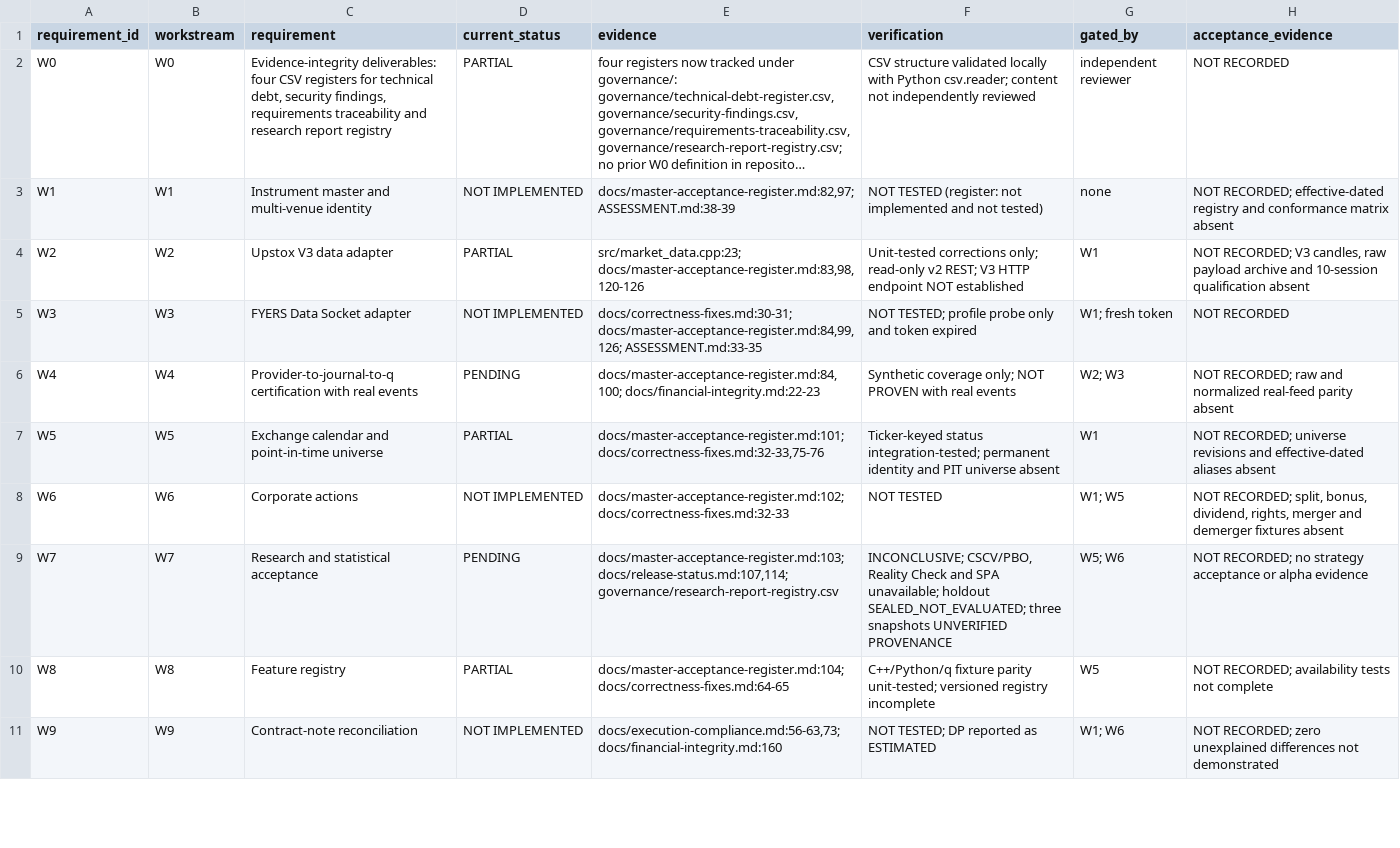
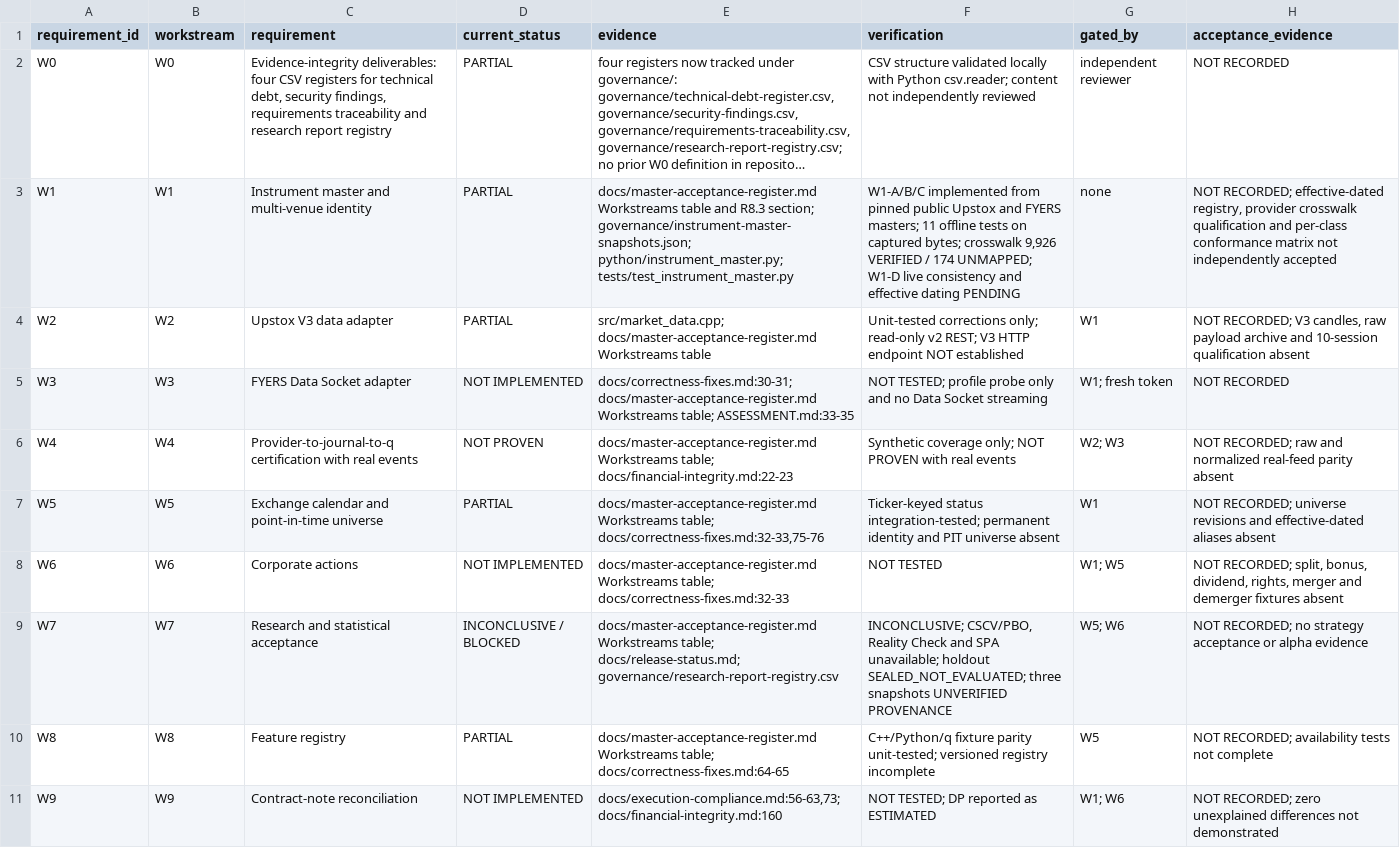
Before and after one commit to siebengestirn/quant, a CSV file: governance/requirements-traceability.csv, drawn as a sheet; only a part is shown; long unchanged cells end in …; the diff covers the shown part only; the diff names each change by its address in the sheet, - before the commit and + after, or states it on an @@ line.

```diff
--- a/governance/requirements-traceability.csv
+++ b/governance/requirements-traceability.csv
-D3 (current_status): NOT IMPLEMENTED
+D3 (current_status): PARTIAL
-E3 (evidence): docs/master-acceptance-register.md:82,97; ASSESSMENT.md:38-39
+E3 (evidence): docs/master-acceptance-register.md Workstreams table and R8.3 section; governance/instrument-master-snapshots.json; python/instrument_master.py; tests/test_instrument_master.py
-F3 (verification): NOT TESTED (register: not implemented and not tested)
+F3 (verification): W1-A/B/C implemented from pinned public Upstox and FYERS masters; 11 offline tests on captured bytes; crosswalk 9,926 VERIFIED / 174 UNMAPPED; W1-D live consistency and effective dating PENDING
-H3 (acceptance_evidence): …RECORDED; effective-dated registry and conformance matrix absent
+H3 (acceptance_evidence): …RECORDED; effective-dated registry, provider crosswalk qualification and per-class conformance matrix not independently accepted
-E4 (evidence): src/market_data.cpp:23; docs/master-acceptance-register.md:83,98,120-126
+E4 (evidence): src/market_data.cpp; docs/master-acceptance-register.md Workstreams table
-E5 (evidence): docs/correctness-fixes.md:30-31; docs/master-acceptance-register.md:84,99,126; ASSESSMENT.md:33-35
+E5 (evidence): docs/correctness-fixes.md:30-31; docs/master-acceptance-register.md Workstreams table; ASSESSMENT.md:33-35
-F5 (verification): …only and token expired
+F5 (verification): …only and no Data Socket streaming
-D6 (current_status): PENDING
+D6 (current_status): NOT PROVEN
-E6 (evidence): docs/master-acceptance-register.md:84,100; docs/financial-integrity.md:22-23
+E6 (evidence): docs/master-acceptance-register.md Workstreams table; docs/financial-integrity.md:22-23
-E7 (evidence): docs/master-acceptance-register.md:101; docs/correctness-fixes.md:32-33,75-76
+E7 (evidence): docs/master-acceptance-register.md Workstreams table; docs/correctness-fixes.md:32-33,75-76
-E8 (evidence): docs/master-acceptance-register.md:102; docs/correctness-fixes.md:32-33
+E8 (evidence): docs/master-acceptance-register.md Workstreams table; docs/correctness-fixes.md:32-33
-D9 (current_status): PENDING
+D9 (current_status): INCONCLUSIVE / BLOCKED
-E9 (evidence): docs/master-acceptance-register.md:103; docs/release-status.md:107,114; governance/research-report-registry.csv
+E9 (evidence): docs/master-acceptance-register.md Workstreams table; docs/release-status.md; governance/research-report-registry.csv
-E10 (evidence): docs/master-acceptance-register.md:104; docs/correctness-fixes.md:64-65
+E10 (evidence): docs/master-acceptance-register.md Workstreams table; docs/correctness-fixes.md:64-65
```
Also changed, not shown: 2 added rows and 20 edited cells elsewhere in this file, governance/security-findings.csv, governance/technical-debt-register.csv, 10 other files.
